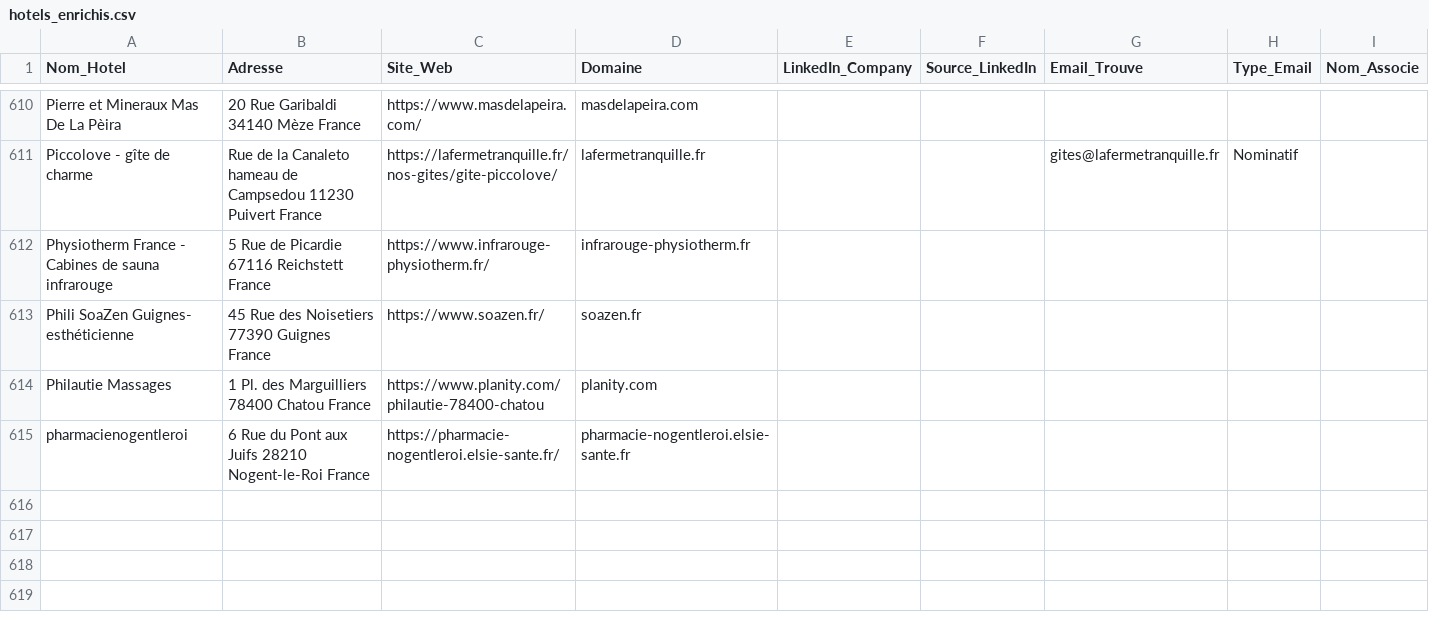
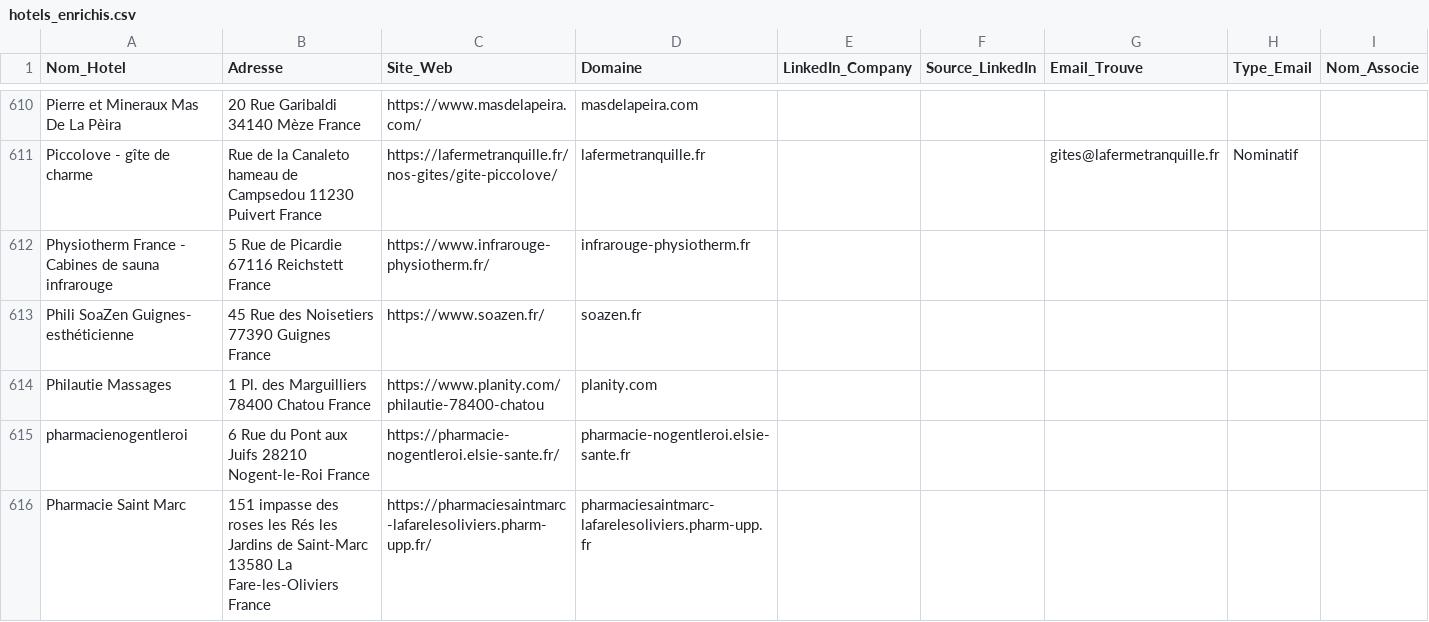
Before and after one commit to tsimokaza01-source/URL-4, a CSV file: hotels_enrichis.csv, drawn as a sheet; only a part is shown, gaps mark what is left out.

```diff
--- a/hotels_enrichis.csv
+++ b/hotels_enrichis.csv
@@ -615 +615,2 @@ Philautie Massages,1 Pl. des Marguilliers 78400 Chatou France,https://www.planit
 pharmacienogentleroi,6 Rue du Pont aux Juifs 28210 Nogent-le-Roi France,https://pharmacie-nogentleroi.elsie-sante.fr/,pharmacie-nogentleroi.elsie-sante.fr,,,,,
+Pharmacie Saint Marc,151 impasse des roses les Rés les Jardins de Saint-Marc 13580 La Fare-les-Oliviers France,https://pharmaciesaintmarc-lafarelesoliviers.pharm-upp.fr/,pharmaciesaintmarc-lafarelesoliviers.pharm-upp.fr,,,,,
```
Also changed, not shown: liste_hotels.csv.
